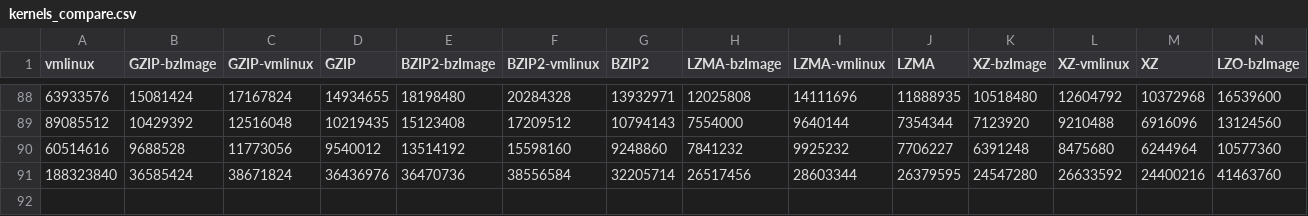
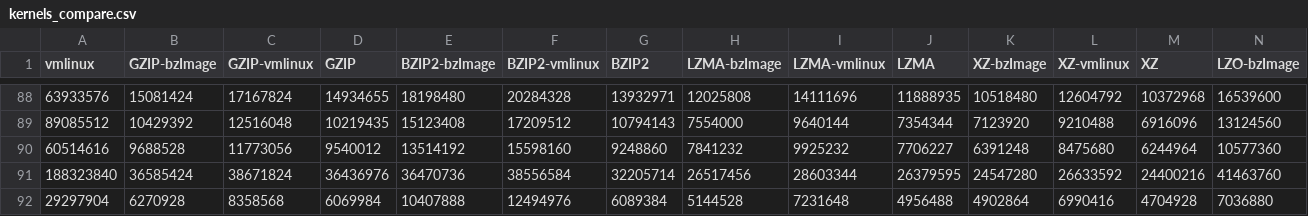
Before and after one commit to garandria/ProjetIrma, a CSV file: csv/kernels_compare.csv, drawn as a sheet; only a part is shown, gaps mark what is left out; rows hold the shown columns only; the diff names each change by its address in the sheet, - before the commit and + after, or states it on an @@ line.

```diff
--- a/csv/kernels_compare.csv
+++ b/csv/kernels_compare.csv
+row 92: 29297904 | 6270928 | 8358568 | 6069984 | 10407888 | 12494976 | 6089384 | 5144528 | 7231648 | 4956488 | 4902864 | 6990416 | 4704928 | 7036880
```
Also changed, not shown: 1 other file.
